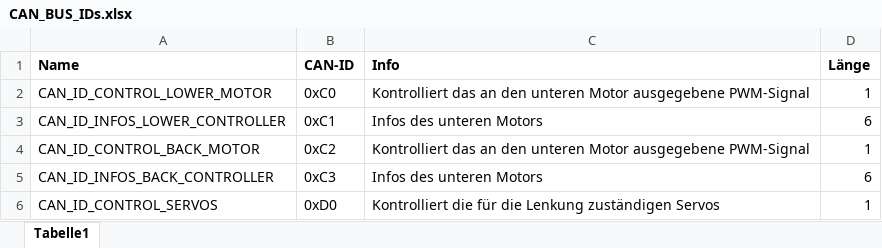
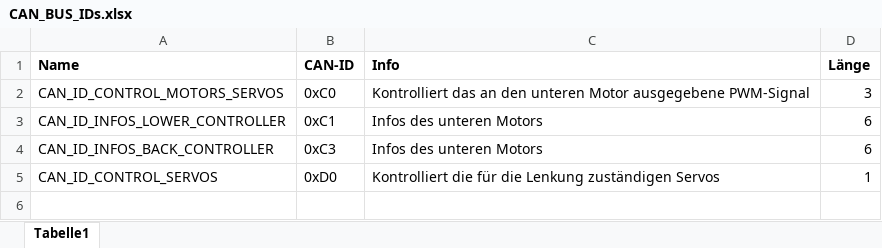
Before and after one commit to StefanD2/Diplomarbeit_Hovercraft, an Excel workbook: CAN_BUS_IDs.xlsx, sheet Tabelle1, drawn as a sheet; values as stored, in another font and other column widths than the file's, no borders; the diff names each change by its address in the sheet, - before the commit and + after, or states it on an @@ line.

Commit message:
changed canbusids made Regler_Controller easier to configure

```diff
--- a/CAN_BUS_IDs.xlsx (sheet Tabelle1)
+++ b/CAN_BUS_IDs.xlsx (sheet Tabelle1)
-A2 (Name): CAN_ID_CONTROL_LOWER_MOTOR
+A2 (Name): CAN_ID_CONTROL_MOTORS_SERVOS
-D2 (Länge): 1
+D2 (Länge): 3
-row 4: CAN_ID_CONTROL_BACK_MOTOR | 0xC2 | Kontrolliert das an den unteren Motor ausgegebene PWM-Signal | 1
```
Also changed, not shown: 2 other files.
